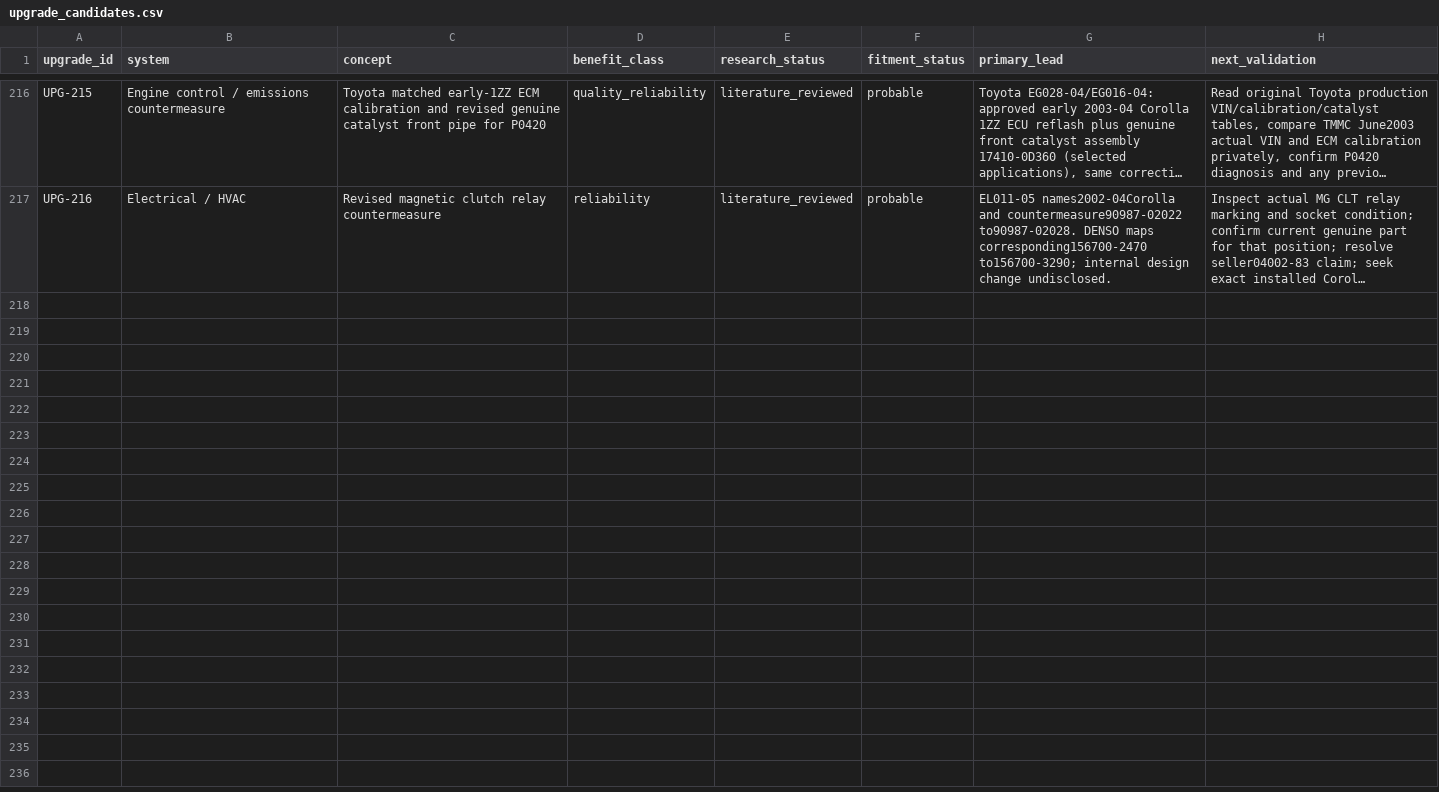
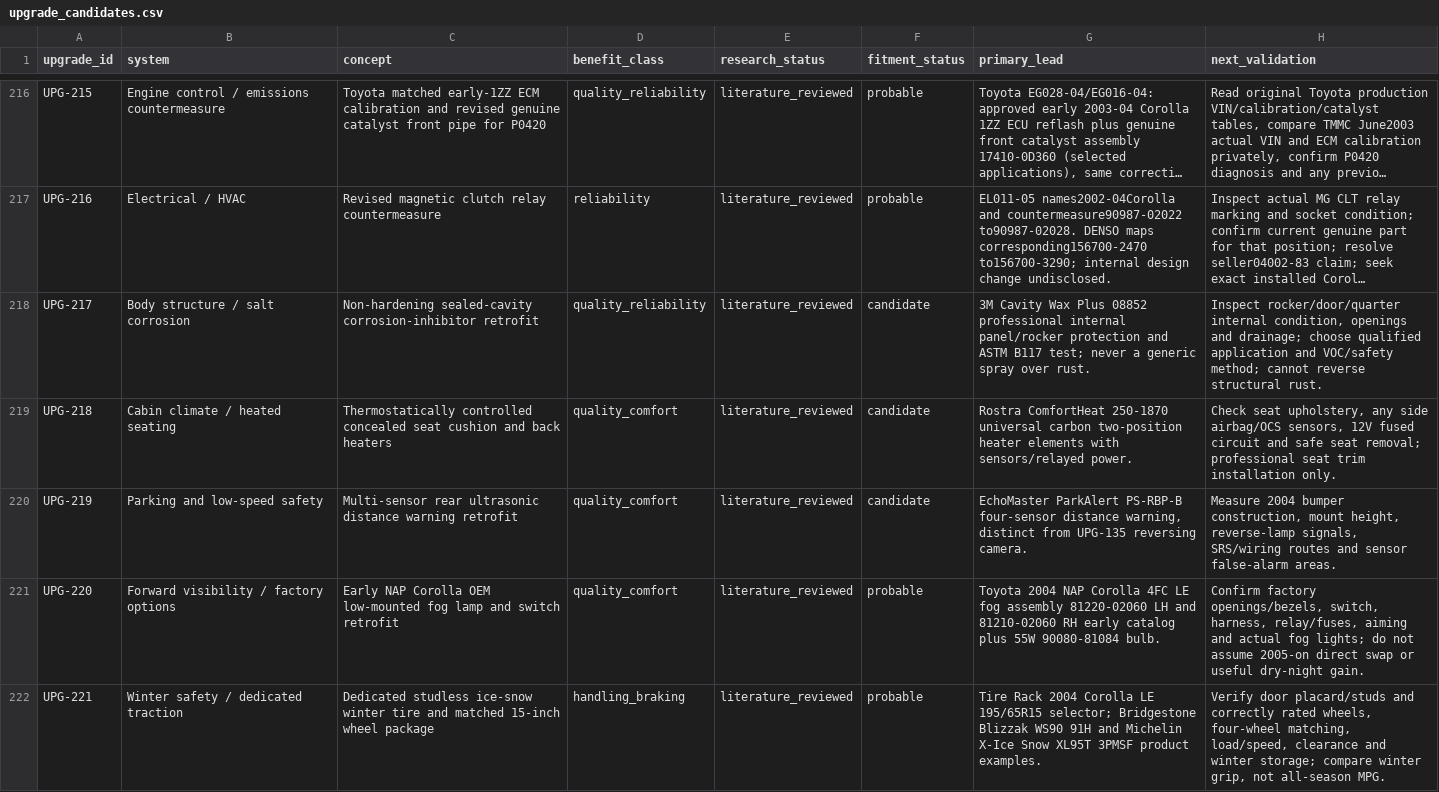
Before and after one commit to 79cbd8hmgj-wq/Felicity, a CSV file: database/upgrade_candidates.csv, drawn as a sheet; only a part is shown, gaps mark what is left out; long unchanged cells end in …; the diff covers the shown part only; the diff names each change by its address in the sheet, - before the commit and + after, or states it on an @@ line.

Commit message:
research: discover nine distinct new Corolla modernization concepts

```diff
--- a/database/upgrade_candidates.csv
+++ b/database/upgrade_candidates.csv
+row 218: UPG-217 | Body structure / salt corrosion | Non-hardening sealed-cavity corrosion-inhibitor retrofit | quality_reliability | literature_reviewed | candidate | 3M Cavity Wax Plus 08852 professional internal panel/rocker protection and ASTM B117 test; never a generic spray over rust. | Inspect rocker/door/quarter internal condition, openings and drainage; choose qualified application and VOC/safety method; cannot reverse structural rust.
+row 219: UPG-218 | Cabin climate / heated seating | Thermostatically controlled concealed seat cushion and back heaters | quality_comfort | literature_reviewed | candidate | Rostra ComfortHeat 250-1870 universal carbon two-position heater elements with sensors/relayed power. | Check seat upholstery, any side airbag/OCS sensors, 12V fused circuit and safe seat removal; professional seat trim installation only.
+row 220: UPG-219 | Parking and low-speed safety | Multi-sensor rear ultrasonic distance warning retrofit | quality_comfort | literature_reviewed | candidate | EchoMaster ParkAlert PS-RBP-B four-sensor distance warning, distinct from UPG-135 reversing camera. | Measure 2004 bumper construction, mount height, reverse-lamp signals, SRS/wiring routes and sensor false-alarm areas.
+row 221: UPG-220 | Forward visibility / factory options | Early NAP Corolla OEM low-mounted fog lamp and switch retrofit | quality_comfort | literature_reviewed | probable | Toyota 2004 NAP Corolla 4FC LE fog assembly 81220-02060 LH and 81210-02060 RH early catalog plus 55W 90080-81084 bulb. | Confirm factory openings/bezels, switch, harness, relay/fuses, aiming and actual fog lights; do not assume 2005-on direct swap or useful dry-night gain.
+row 222: UPG-221 | Winter safety / dedicated traction | Dedicated studless ice-snow winter tire and matched 15-inch wheel package | handling_braking | literature_reviewed | probable | Tire Rack 2004 Corolla LE 195/65R15 selector; Bridgestone Blizzak WS90 91H and Michelin X-Ice Snow XL95T 3PMSF product examples. | Verify door placard/studs and correctly rated wheels, four-wheel matching, load/speed, clearance and winter storage; compare winter grip, not all-season MPG.
```
Also changed, not shown: 4 added rows elsewhere in this file.
